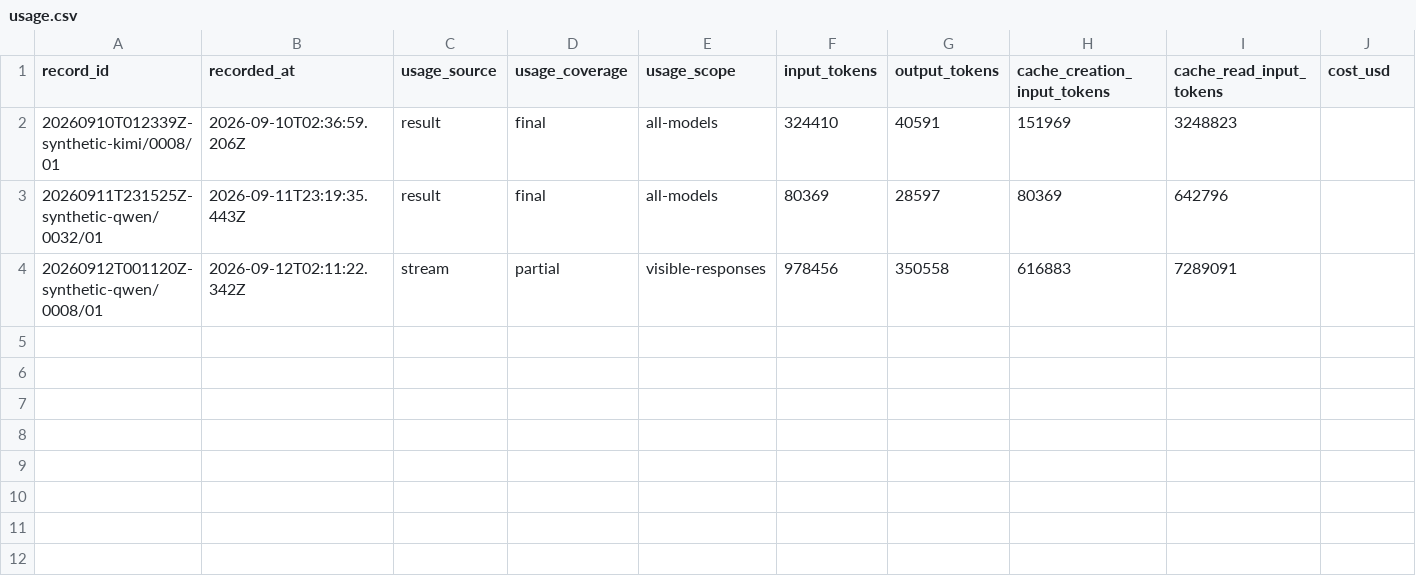
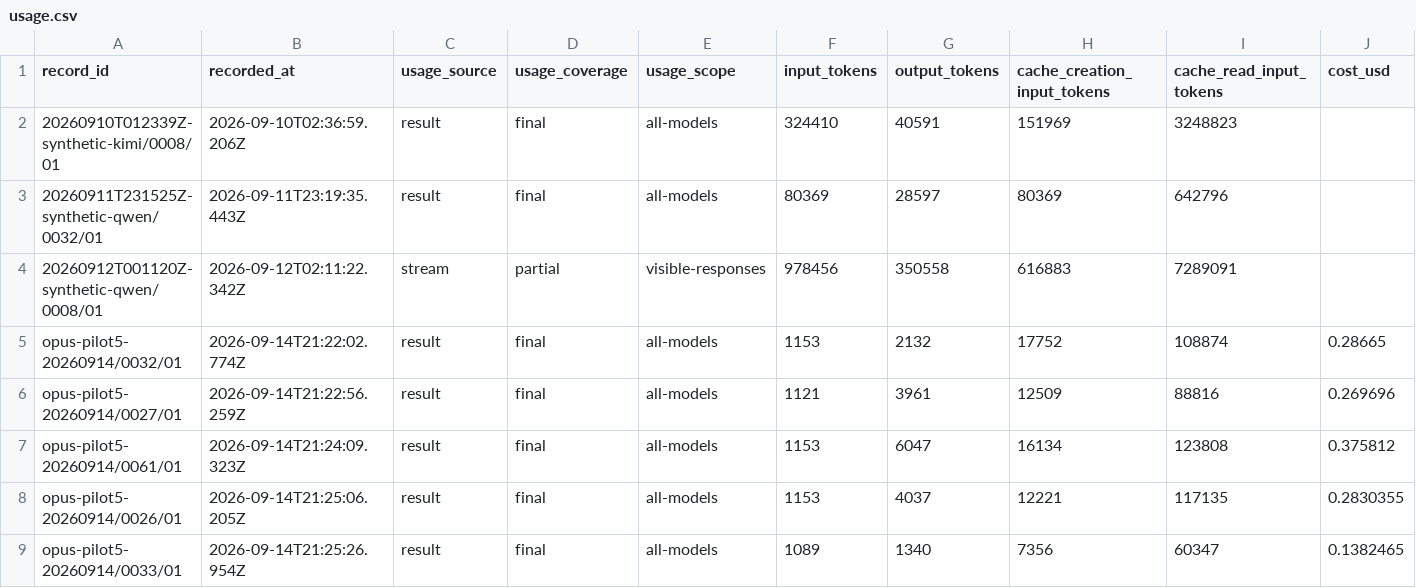
Before and after one commit to midspiral/lemmascript-dafny-benchmark-runs, a CSV file: records/usage.csv, drawn as a sheet; only a part is shown; rows hold the shown columns only; the diff names each change by its address in the sheet, - before the commit and + after, or states it on an @@ line.

```diff
--- a/records/usage.csv
+++ b/records/usage.csv
+row 5: opus-pilot5-20260914/0032/01 | 2026-09-14T21:22:02.774Z | result | final | all-models | 1153 | 2132 | 17752 | 108874 | 0.28665
+row 6: opus-pilot5-20260914/0027/01 | 2026-09-14T21:22:56.259Z | result | final | all-models | 1121 | 3961 | 12509 | 88816 | 0.269696
+row 7: opus-pilot5-20260914/0061/01 | 2026-09-14T21:24:09.323Z | result | final | all-models | 1153 | 6047 | 16134 | 123808 | 0.375812
+row 8: opus-pilot5-20260914/0026/01 | 2026-09-14T21:25:06.205Z | result | final | all-models | 1153 | 4037 | 12221 | 117135 | 0.2830355
+row 9: opus-pilot5-20260914/0033/01 | 2026-09-14T21:25:26.954Z | result | final | all-models | 1089 | 1340 | 7356 | 60347 | 0.1382465
```
Also changed, not shown: records/trials.csv.
